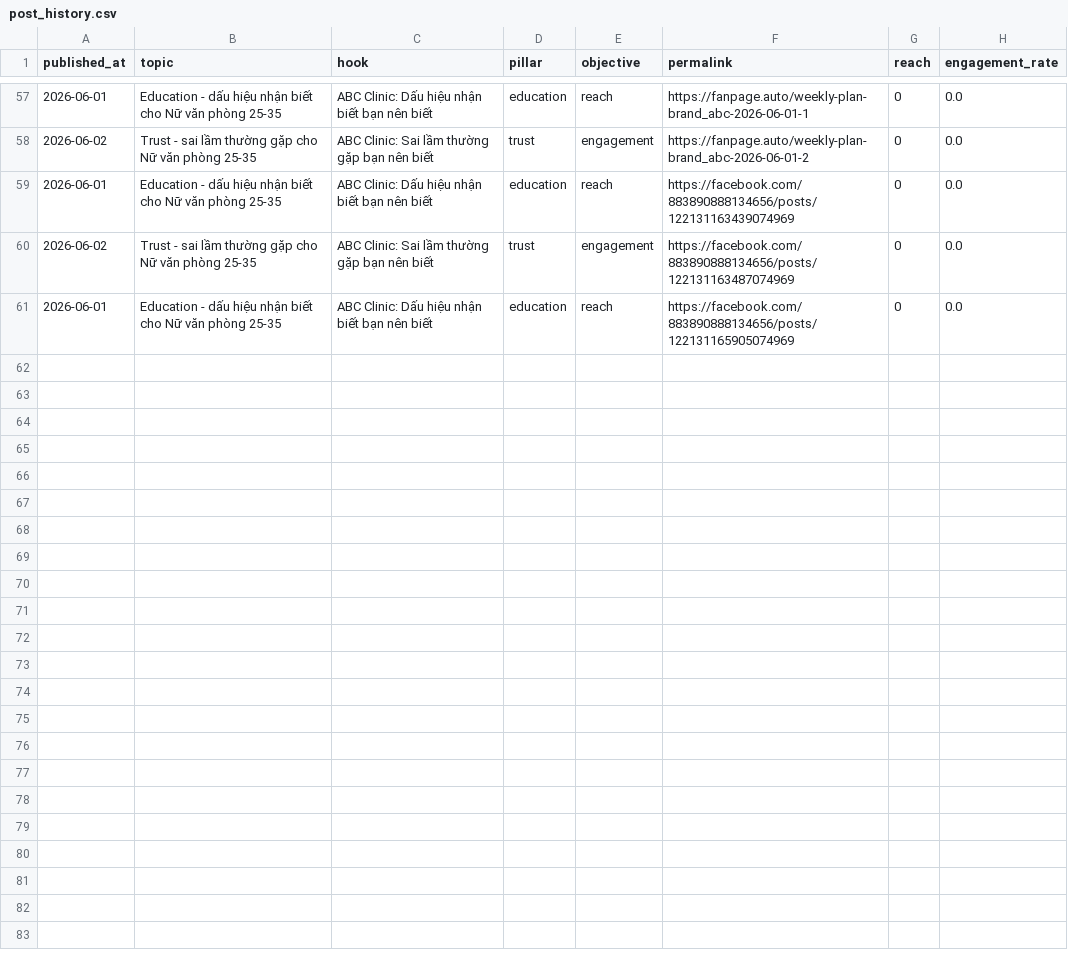
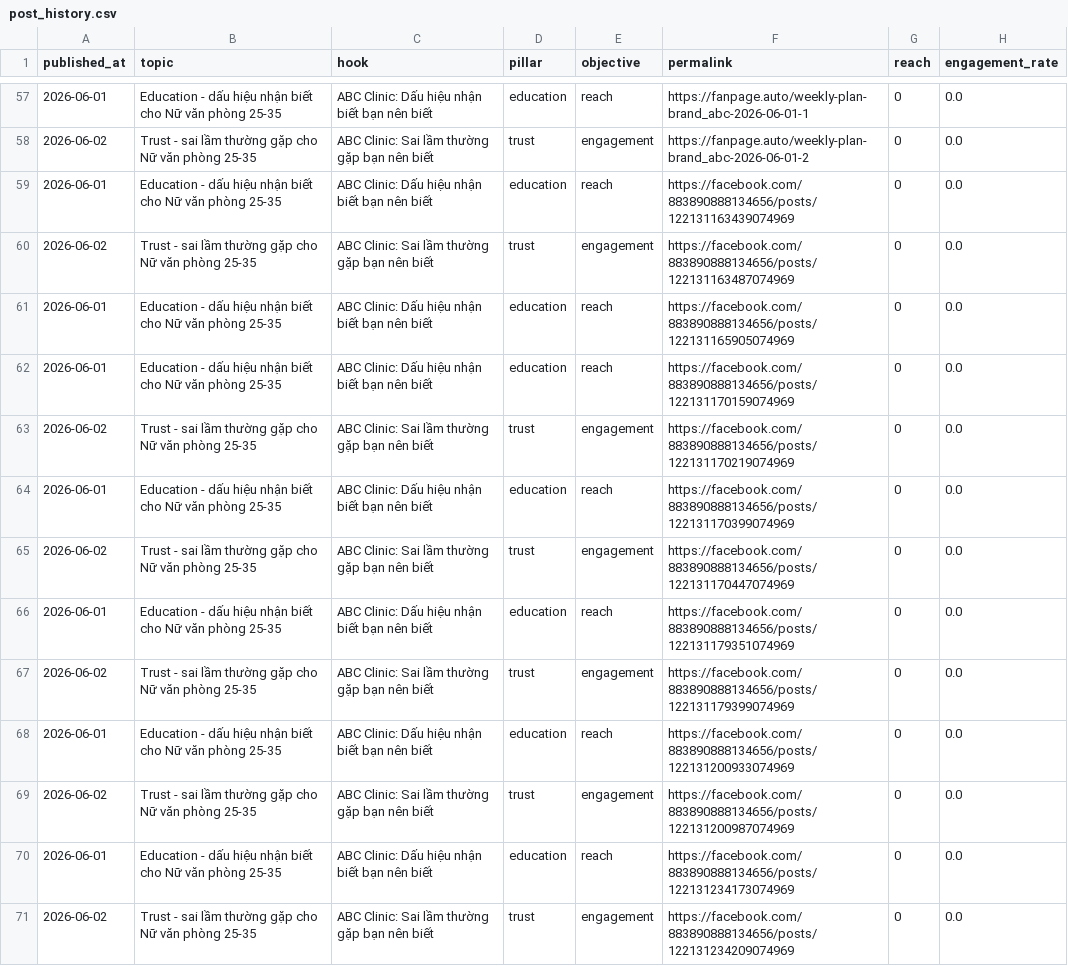
Before and after one commit to thaitantai/pageagent, a CSV file: data/post_history.csv, drawn as a sheet; only a part is shown, gaps mark what is left out.

Commit message:
fix(v2): publisher memory recording + settings .env auto-load
- Fix PublisherAgent._publish_post to call record_publish() with
  proper ContentPackage (was calling nonexistent .record())
- Add _record_simple_post() helper for single-post memory tracking
- Skip double-recording in _publish_package via record_memory=False
- Fix get_settings() to auto-load .env from cwd
- Add V2 architecture docs to README
- Create fanpage_v2_status.py cron script (no-agent, every 6h)
- Rebuild Docker image and restart container

```diff
--- a/data/post_history.csv
+++ b/data/post_history.csv
@@ -61 +61,11 @@ published_at,topic,hook,pillar,objective,permalink,reach,engagement_rate
 2026-06-01,Education - dấu hiệu nhận biết cho Nữ văn phòng 25-35,ABC Clinic: Dấu hiệu nhận biết bạn nên biết,education,reach,https://facebook.com/883890888134656/posts/122131165905074969,0,0.0
+2026-06-01,Education - dấu hiệu nhận biết cho Nữ văn phòng 25-35,ABC Clinic: Dấu hiệu nhận biết bạn nên biết,education,reach,https://facebook.com/883890888134656/posts/122131170159074969,0,0.0
+2026-06-02,Trust - sai lầm thường gặp cho Nữ văn phòng 25-35,ABC Clinic: Sai lầm thường gặp bạn nên biết,trust,engagement,https://facebook.com/883890888134656/posts/122131170219074969,0,0.0
+2026-06-01,Education - dấu hiệu nhận biết cho Nữ văn phòng 25-35,ABC Clinic: Dấu hiệu nhận biết bạn nên biết,education,reach,https://facebook.com/883890888134656/posts/122131170399074969,0,0.0
+2026-06-02,Trust - sai lầm thường gặp cho Nữ văn phòng 25-35,ABC Clinic: Sai lầm thường gặp bạn nên biết,trust,engagement,https://facebook.com/883890888134656/posts/122131170447074969,0,0.0
+2026-06-01,Education - dấu hiệu nhận biết cho Nữ văn phòng 25-35,ABC Clinic: Dấu hiệu nhận biết bạn nên biết,education,reach,https://facebook.com/883890888134656/posts/122131179351074969,0,0.0
+2026-06-02,Trust - sai lầm thường gặp cho Nữ văn phòng 25-35,ABC Clinic: Sai lầm thường gặp bạn nên biết,trust,engagement,https://facebook.com/883890888134656/posts/122131179399074969,0,0.0
+2026-06-01,Education - dấu hiệu nhận biết cho Nữ văn phòng 25-35,ABC Clinic: Dấu hiệu nhận biết bạn nên biết,education,reach,https://facebook.com/883890888134656/posts/122131200933074969,0,0.0
+2026-06-02,Trust - sai lầm thường gặp cho Nữ văn phòng 25-35,ABC Clinic: Sai lầm thường gặp bạn nên biết,trust,engagement,https://facebook.com/883890888134656/posts/122131200987074969,0,0.0
+2026-06-01,Education - dấu hiệu nhận biết cho Nữ văn phòng 25-35,ABC Clinic: Dấu hiệu nhận biết bạn nên biết,education,reach,https://facebook.com/883890888134656/posts/122131234173074969,0,0.0
+2026-06-02,Trust - sai lầm thường gặp cho Nữ văn phòng 25-35,ABC Clinic: Sai lầm thường gặp bạn nên biết,trust,engagement,https://facebook.com/883890888134656/posts/122131234209074969,0,0.0
```
Also changed, not shown: data/real/content_calendar.csv, data/real/post_history.csv, 43 other files.
